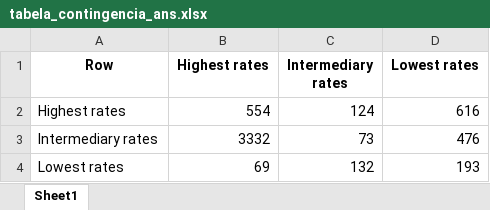
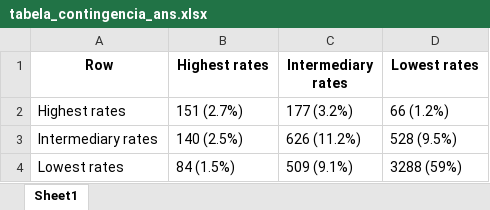
Before and after one commit to marianacfreitas/Artigo_aborto, an Excel workbook: databases/tabela_contingencia_ans.xlsx, sheet Sheet1, drawn as a sheet; values as stored, in another font and other column widths than the file's, no borders; the diff names each change by its address in the sheet, - before the commit and + after, or states it on an @@ line.

```diff
--- a/databases/tabela_contingencia_ans.xlsx (sheet Sheet1)
+++ b/databases/tabela_contingencia_ans.xlsx (sheet Sheet1)
-B2 (Highest rates): 554
+B2 (Highest rates): 151 (2.7%)
-C2 (Intermediary rates): 124
+C2 (Intermediary rates): 177 (3.2%)
-D2 (Lowest rates): 616
+D2 (Lowest rates): 66 (1.2%)
-B3 (Highest rates): 3332
+B3 (Highest rates): 140 (2.5%)
-C3 (Intermediary rates): 73
+C3 (Intermediary rates): 626 (11.2%)
-D3 (Lowest rates): 476
+D3 (Lowest rates): 528 (9.5%)
-B4 (Highest rates): 69
+B4 (Highest rates): 84 (1.5%)
-C4 (Intermediary rates): 132
+C4 (Intermediary rates): 509 (9.1%)
-D4 (Lowest rates): 193
+D4 (Lowest rates): 3288 (59%)
```
Also changed, not shown: databases/tabela_contingencia_final.xlsx, databases/tabela_contingencia_inicio.xlsx, 8 other files.
